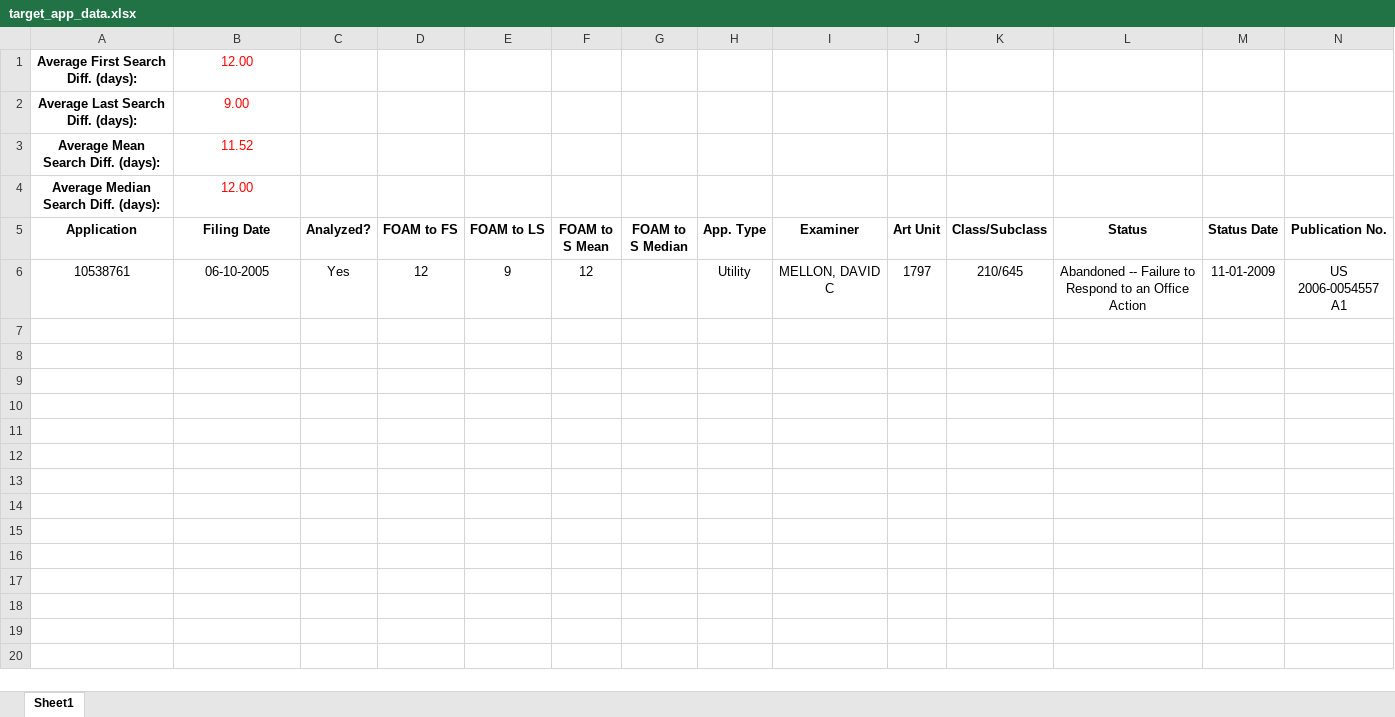
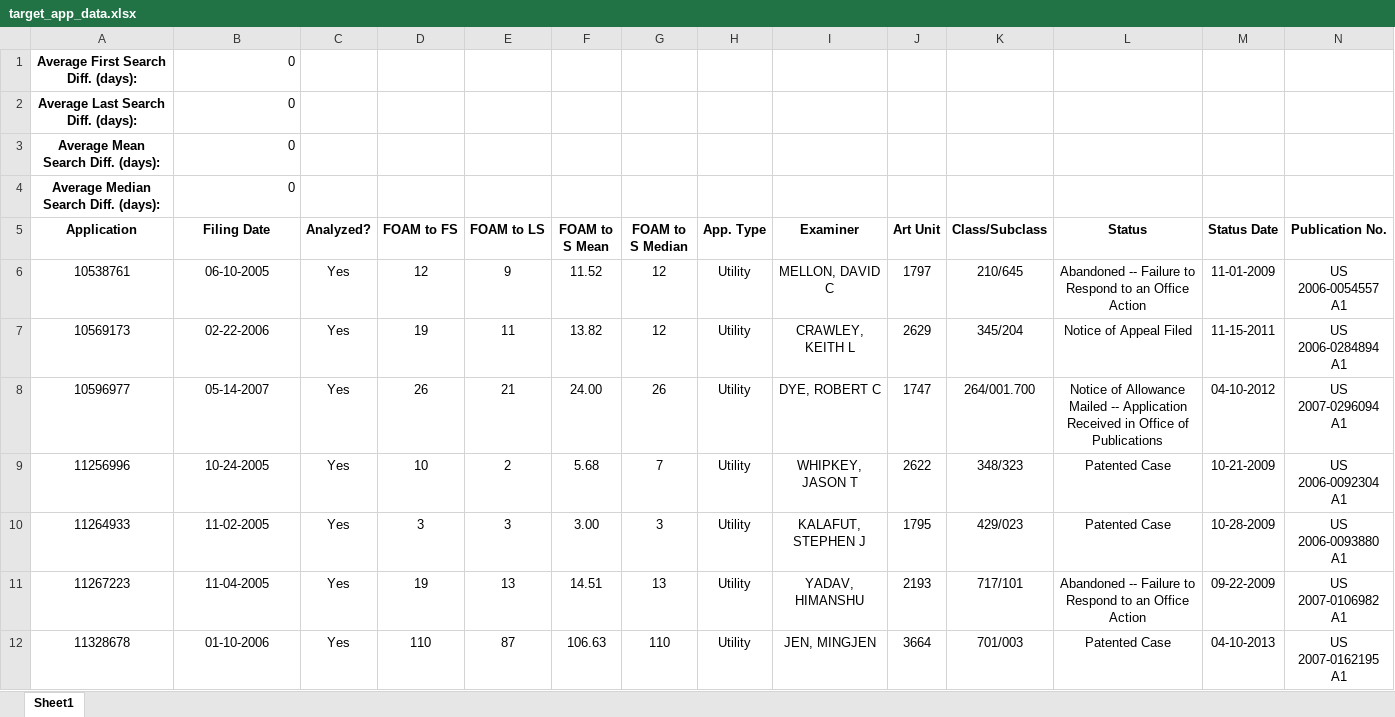
Before and after one commit to jslackd/ExaminerSearchAnalysis, an Excel workbook: ExaminerSearchAnalysis/target_app_data.xlsx, sheet Sheet1, drawn as a sheet; only a part is shown; values as stored, in another font and other column widths than the file's, no borders; rows hold the shown columns only; the diff covers the shown part only; the diff names each change by its address in the sheet, - before the commit and + after, or states it on an @@ line.

```diff
--- a/ExaminerSearchAnalysis/target_app_data.xlsx (sheet Sheet1)
+++ b/ExaminerSearchAnalysis/target_app_data.xlsx (sheet Sheet1)
-B1 (Filing Date): 12.00
+B1 (Filing Date): 0
@@ B1:B4 text colour: #FF0000 → black, alignment: center → right @@
-B2 (Filing Date): 9.00
+B2 (Filing Date): 0
-B3 (Filing Date): 11.52
+B3 (Filing Date): 0
-B4 (Filing Date): 12.00
+B4 (Filing Date): 0
-F6 (FOAM to S Mean): 12
+F6 (FOAM to S Mean): 11.52
-G6 (FOAM to S Median): (empty)
+G6 (FOAM to S Median): 12
+row 7: 10569173 | 02-22-2006 | Yes | 19 | 11 | 13.82 | 12 | Utility | CRAWLEY, KEITH L | 2629 | 345/204 | Notice of Appeal Filed | 11-15-2011 | US 2006-0284894 A1
+row 8: 10596977 | 05-14-2007 | Yes | 26 | 21 | 24.00 | 26 | Utility | DYE, ROBERT C | 1747 | 264/001.700 | Notice of Allowance Mailed -- Application Received in Office of Publications | 04-10-2012 | US 2007-0296094 A1
+row 9: 11256996 | 10-24-2005 | Yes | 10 | 2 | 5.68 | 7 | Utility | WHIPKEY, JASON T | 2622 | 348/323 | Patented Case | 10-21-2009 | US 2006-0092304 A1
+row 10: 11264933 | 11-02-2005 | Yes | 3 | 3 | 3.00 | 3 | Utility | KALAFUT, STEPHEN J | 1795 | 429/023 | Patented Case | 10-28-2009 | US 2006-0093880 A1
+row 11: 11267223 | 11-04-2005 | Yes | 19 | 13 | 14.51 | 13 | Utility | YADAV, HIMANSHU | 2193 | 717/101 | Abandoned -- Failure to Respond to an Office Action | 09-22-2009 | US 2007-0106982 A1
+row 12: 11328678 | 01-10-2006 | Yes | 110 | 87 | 106.63 | 110 | Utility | JEN, MINGJEN | 3664 | 701/003 | Patented Case | 04-10-2013 | US 2007-0162195 A1
```
Also changed, not shown: 12 added rows elsewhere in this sheet, ExaminerSearchAnalysis/all_app_data.xlsx, ExaminerSearchAnalysis/apps_intake.xlsx, 3 other files.
